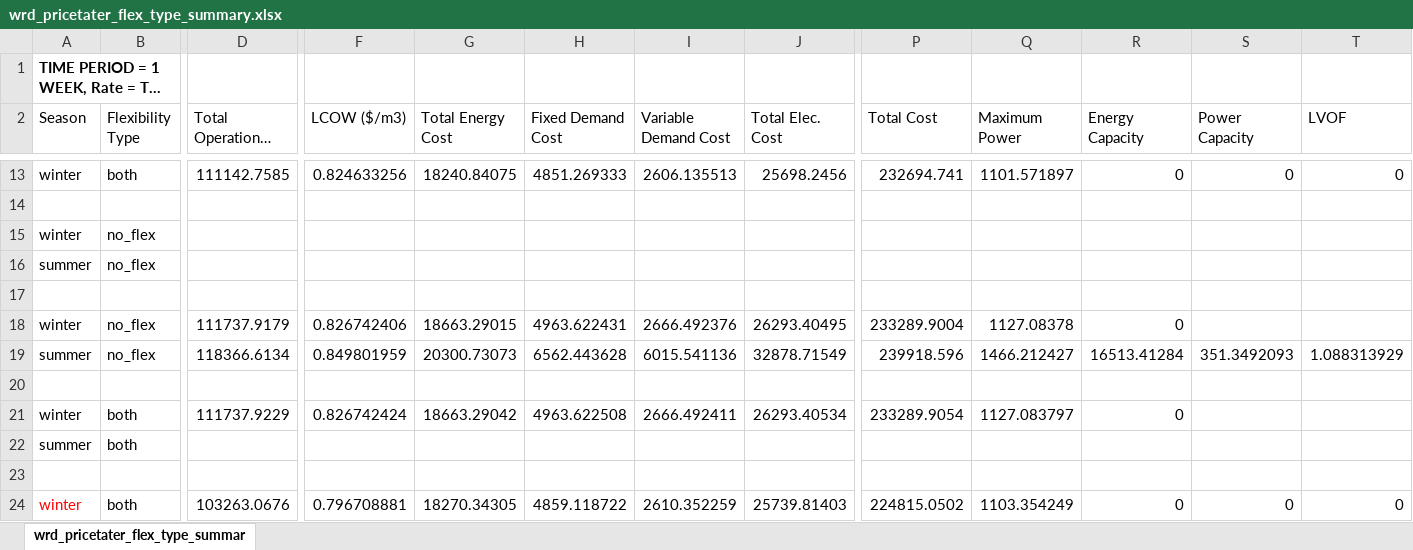
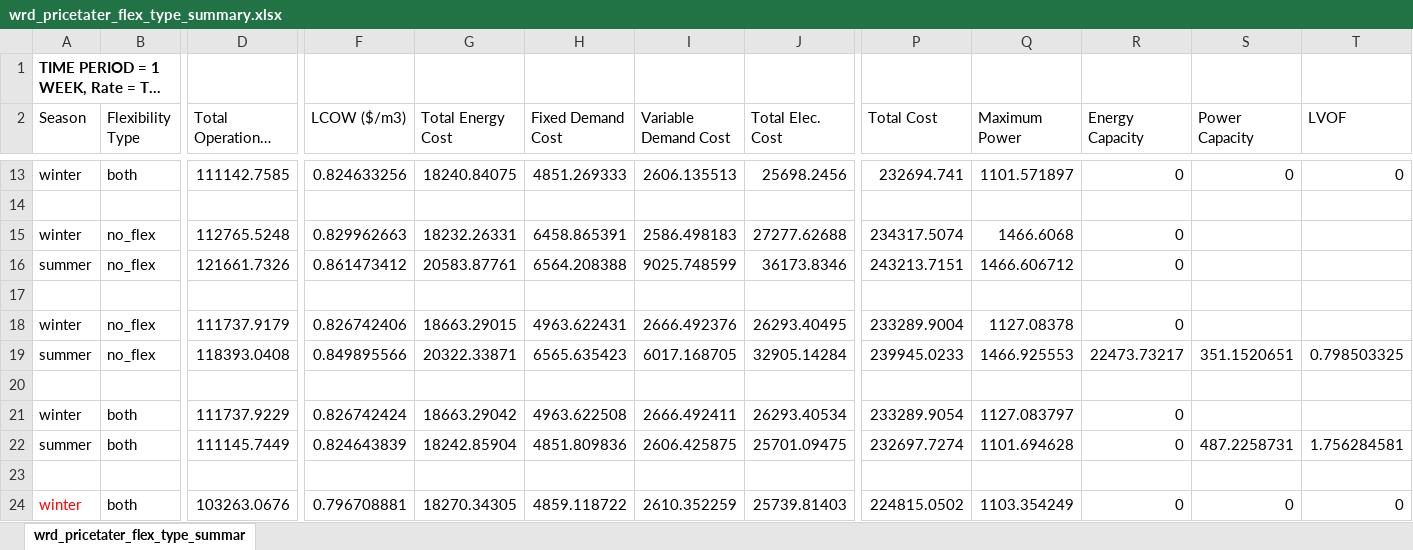
Before and after one commit to jakechurchi/watertap, an Excel workbook: tutorials/flex_ro/wrd_pricetater_flex_type_summary.xlsx, sheet wrd_pricetater_flex_type_summar, drawn as a sheet; only a part is shown, gaps mark what is left out; long unchanged cells end in …; values as stored, in another font and other column widths than the file's, no borders; removed rows and columns are numbered as before the commit, all else as after; rows hold the shown columns only; the diff names each change by its address in the sheet, - before the commit and + after, or states it on an @@ line.

Commit message:
running for 4 flexible trains

```diff
--- a/tutorials/flex_ro/wrd_pricetater_flex_type_summary.xlsx (sheet wrd_pricetater_flex_type_summar)
+++ b/tutorials/flex_ro/wrd_pricetater_flex_type_summary.xlsx (sheet wrd_pricetater_flex_type_summar)
-row 15: winter | no_flex
-row 16: summer | no_flex
+row 15: winter | no_flex | 112765.5248 | 0.829962663 | 18232.26331 | 6458.865391 | 2586.498183 | 27277.62688 | 234317.5074 | 1466.6068 | 0
+row 16: summer | no_flex | 121661.7326 | 0.861473412 | 20583.87761 | 6564.208388 | 9025.748599 | 36173.8346 | 243213.7151 | 1466.606712 | 0
-D19 (Total Operational Cost): 118366.6134
+D19 (Total Operational Cost): 118393.0408
-F19 (LCOW ($/m3)): 0.849801959
+F19 (LCOW ($/m3)): 0.849895566
-G19 (Total Energy Cost): 20300.73073
+G19 (Total Energy Cost): 20322.33871
-H19 (Fixed Demand Cost): 6562.443628
+H19 (Fixed Demand Cost): 6565.635423
-I19 (Variable Demand Cost): 6015.541136
+I19 (Variable Demand Cost): 6017.168705
-J19 (Total Elec. Cost): 32878.71549
+J19 (Total Elec. Cost): 32905.14284
-P19 (Total Cost): 239918.596
+P19 (Total Cost): 239945.0233
-Q19 (Maximum Power): 1466.212427
+Q19 (Maximum Power): 1466.925553
-R19 (Energy Capacity): 16513.41284
+R19 (Energy Capacity): 22473.73217
-S19 (Power Capacity): 351.3492093
+S19 (Power Capacity): 351.1520651
-T19 (LVOF): 1.088313929
+T19 (LVOF): 0.798503325
-row 22: summer | both
+row 22: summer | both | 111145.7449 | 0.824643839 | 18242.85904 | 4851.809836 | 2606.425875 | 25701.09475 | 232697.7274 | 1101.694628 | 0 | 487.2258731 | 1.756284581
```
Also changed, not shown: 3 other files.
